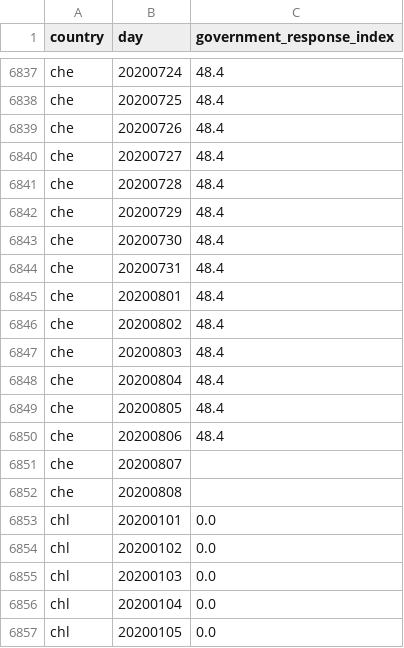
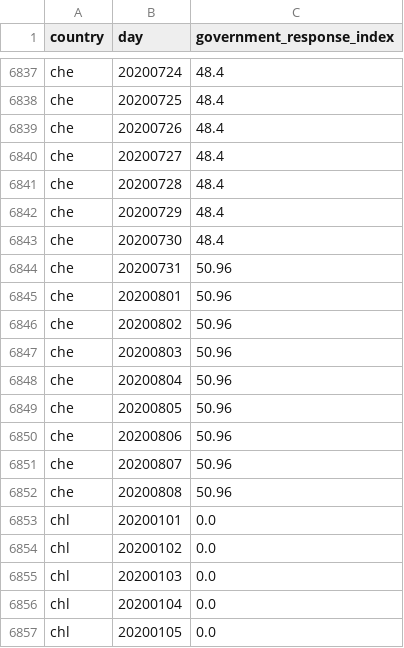
Before and after one commit to open-numbers/ddf--oxford--covid_government_response, a CSV file: ddf--datapoints--government_response_index--by--country--day.csv, drawn as a sheet; only a part is shown, gaps mark what is left out.

Commit message:
auto generated dataset

```diff
--- a/ddf--datapoints--government_response_index--by--country--day.csv
+++ b/ddf--datapoints--government_response_index--by--country--day.csv
@@ -6843,11 +6843,11 @@ che,20200729,48.4
 che,20200730,48.4
-che,20200731,48.4
-che,20200801,48.4
-che,20200802,48.4
-che,20200803,48.4
-che,20200804,48.4
-che,20200805,48.4
-che,20200806,48.4
-che,20200807,
-che,20200808,
+che,20200731,50.96
+che,20200801,50.96
+che,20200802,50.96
+che,20200803,50.96
+che,20200804,50.96
+che,20200805,50.96
+che,20200806,50.96
+che,20200807,50.96
+che,20200808,50.96
 chl,20200101,0.0
```
Also changed, not shown: ddf--datapoints--containment_health_index--by--country--day.csv, ddf--datapoints--economic_support_index--by--country--day.csv, 29 other files.
